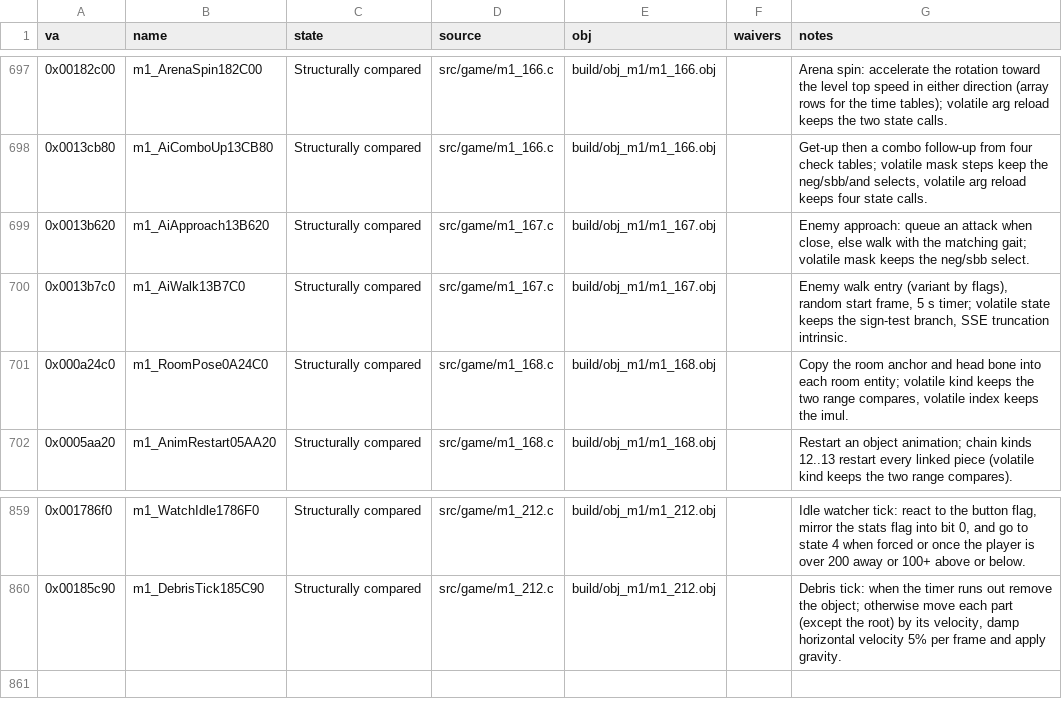
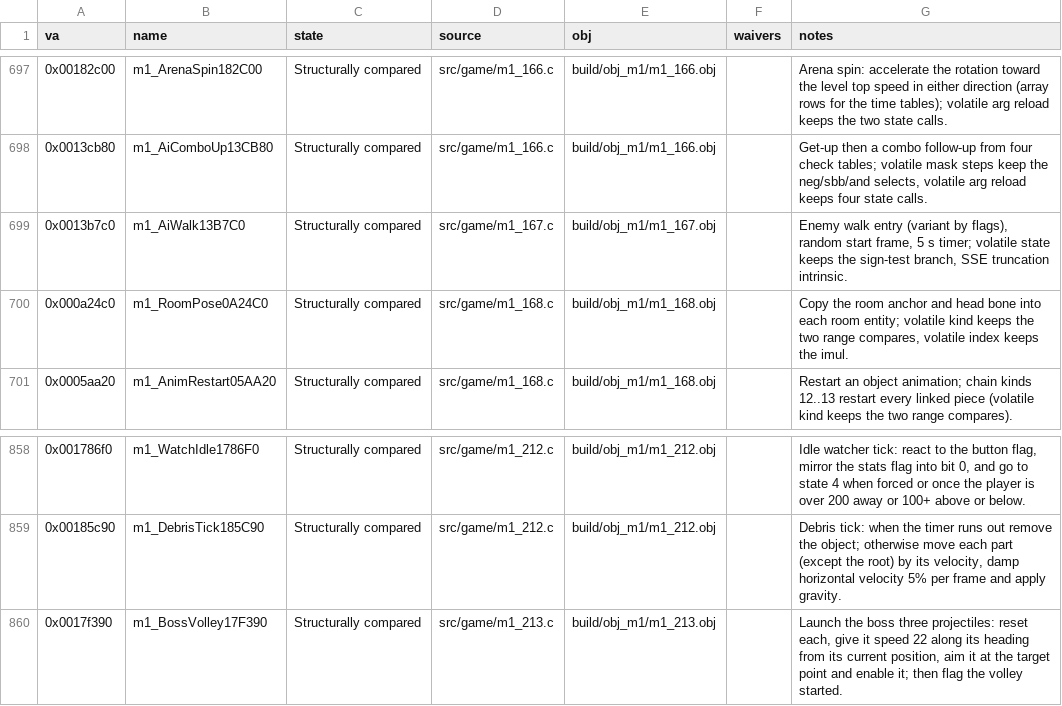
Before and after one commit to Pallypots/Project-Soul-Robber, a CSV file: config/function_states_m1.csv, drawn as a sheet; only a part is shown, gaps mark what is left out.

```diff
--- a/config/function_states_m1.csv
+++ b/config/function_states_m1.csv
@@ -698,3 +698,2 @@ va,name,state,source,obj,waivers,notes
 0x0013cb80,m1_AiComboUp13CB80,Structurally compared,src/game/m1_166.c,build/obj_m1/m1_166.obj,,"Get-up then a combo follow-up from four check tables; volatile mask steps keep the neg/sbb/and selects, volatile arg reload keeps four state calls."
-0x0013b620,m1_AiApproach13B620,Structurally compared,src/game/m1_167.c,build/obj_m1/m1_167.obj,,"Enemy approach: queue an attack when close, else walk with the matching gait; volatile mask keeps the neg/sbb select."
 0x0013b7c0,m1_AiWalk13B7C0,Structurally compared,src/game/m1_167.c,build/obj_m1/m1_167.obj,,"Enemy walk entry (variant by flags), random start frame, 5 s timer; volatile state keeps the sign-test branch, SSE truncation intrinsic."
@@ -860 +859,2 @@ va,name,state,source,obj,waivers,notes
 0x00185c90,m1_DebrisTick185C90,Structurally compared,src/game/m1_212.c,build/obj_m1/m1_212.obj,,"Debris tick: when the timer runs out remove the object; otherwise move each part (except the root) by its velocity, damp horizontal velocity 5% per frame and apply gravity."
+0x0017f390,m1_BossVolley17F390,Structurally compared,src/game/m1_213.c,build/obj_m1/m1_213.obj,,"Launch the boss three projectiles: reset each, give it speed 22 along its heading from its current position, aim it at the target point and enable it; then flag the volley started."
```
Also changed, not shown: config/symbols_m1.csv, 3 other files.
